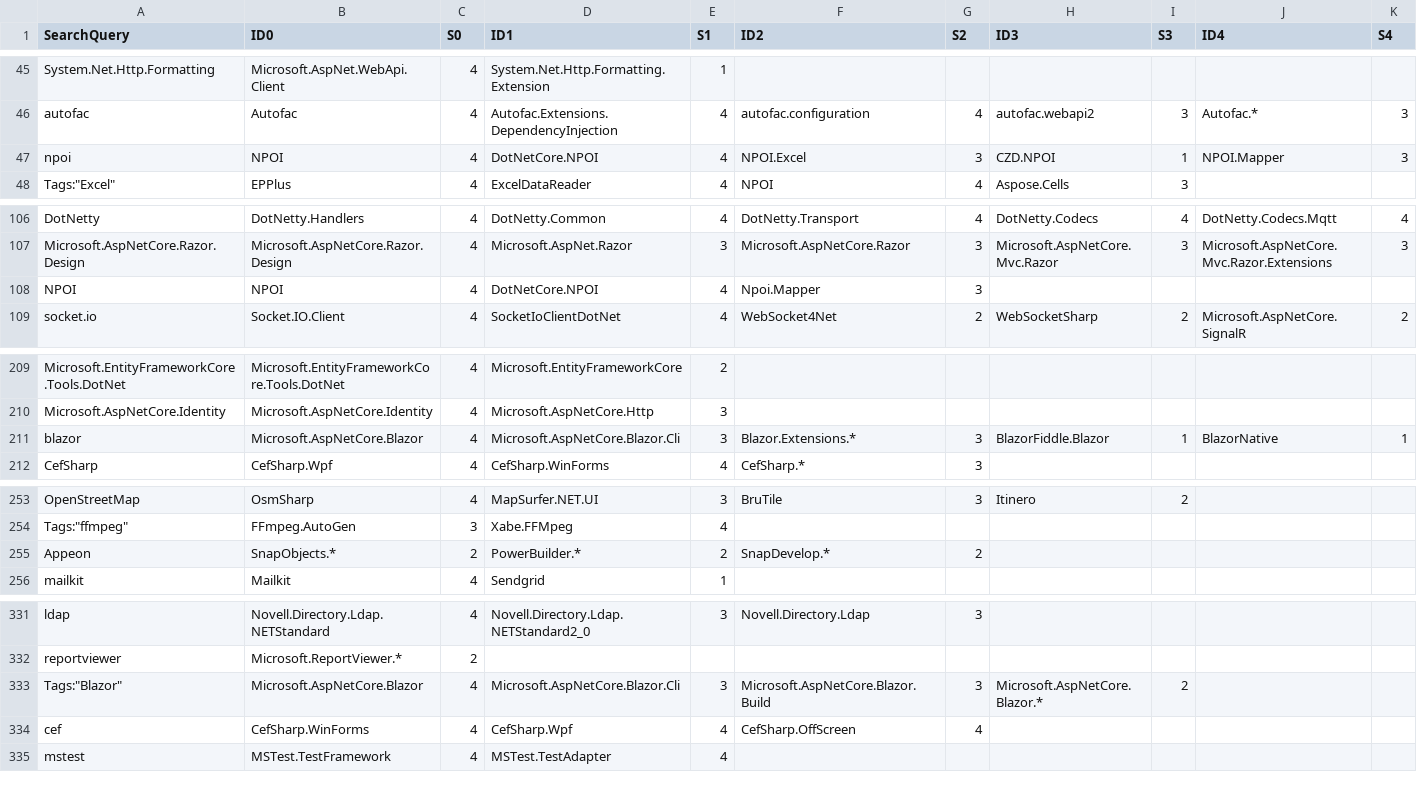
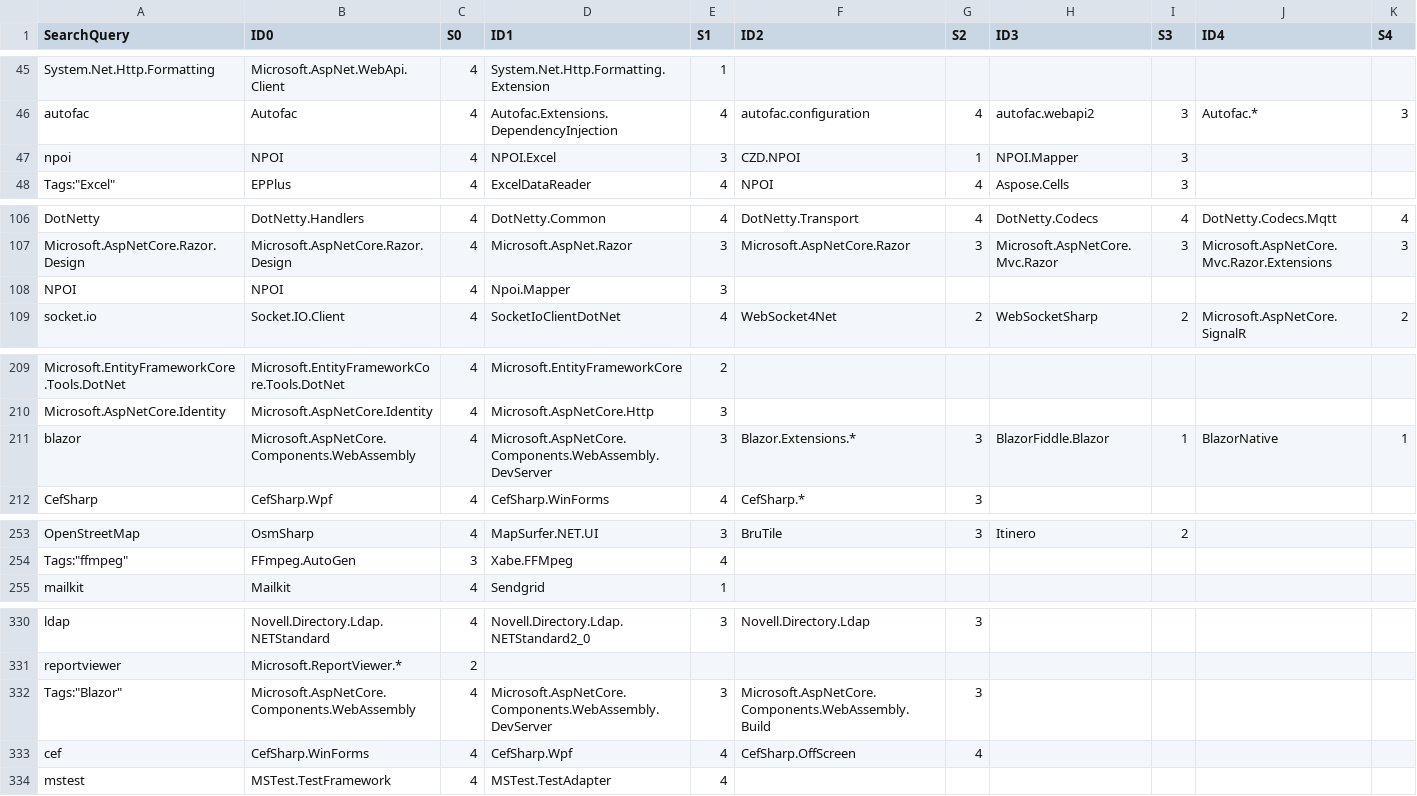
Before and after one commit to NuGet/Entropy, a CSV file: SearchScorer/SearchScorer/CuratedSearchQueries.csv, drawn as a sheet; only a part is shown, gaps mark what is left out.

```diff
--- a/SearchScorer/SearchScorer/CuratedSearchQueries.csv
+++ b/SearchScorer/SearchScorer/CuratedSearchQueries.csv
@@ -46,3 +46,3 @@ System.Net.Http.Formatting,Microsoft.AspNet.WebApi.Client,4,System.Net.Http.Form
 autofac,Autofac,4,Autofac.Extensions.DependencyInjection,4,autofac.configuration,4,autofac.webapi2,3,Autofac.*,3
-npoi,NPOI,4,DotNetCore.NPOI,4,NPOI.Excel,3,CZD.NPOI,1,NPOI.Mapper,3
+npoi,NPOI,4,NPOI.Excel,3,CZD.NPOI,1,NPOI.Mapper,3,,
 "Tags:""Excel""",EPPlus,4,ExcelDataReader,4,NPOI,4,Aspose.Cells,3,,
@@ -107,3 +107,3 @@ DotNetty,DotNetty.Handlers,4,DotNetty.Common,4,DotNetty.Transport,4,DotNetty.Cod
 Microsoft.AspNetCore.Razor.Design,Microsoft.AspNetCore.Razor.Design,4,Microsoft.AspNet.Razor,3,Microsoft.AspNetCore.Razor,3,Microsoft.AspNetCore.Mvc.Razor,3,Microsoft.AspNetCore.Mvc.Razor.Extensions,3
-NPOI,NPOI,4,DotNetCore.NPOI,4,Npoi.Mapper,3,,,,
+NPOI,NPOI,4,Npoi.Mapper,3,,,,,,
 socket.io,Socket.IO.Client,4,SocketIoClientDotNet,4,WebSocket4Net,2,WebSocketSharp,2,Microsoft.AspNetCore.SignalR,2
@@ -210,3 +210,3 @@ Microsoft.EntityFrameworkCore.Tools.DotNet,Microsoft.EntityFrameworkCore.Tools.D
 Microsoft.AspNetCore.Identity,Microsoft.AspNetCore.Identity,4,Microsoft.AspNetCore.Http,3,,,,,,
-blazor,Microsoft.AspNetCore.Blazor,4,Microsoft.AspNetCore.Blazor.Cli,3,Blazor.Extensions.*,3,BlazorFiddle.Blazor,1,BlazorNative,1
+blazor,Microsoft.AspNetCore.Components.WebAssembly,4,Microsoft.AspNetCore.Components.WebAssembly.DevServer,3,Blazor.Extensions.*,3,BlazorFiddle.Blazor,1,BlazorNative,1
 CefSharp,CefSharp.Wpf,4,CefSharp.WinForms,4,CefSharp.*,3,,,,
@@ -254,3 +254,2 @@ OpenStreetMap,OsmSharp,4,MapSurfer.NET.UI,3,BruTile,3,Itinero,2,,
 "Tags:""ffmpeg""",FFmpeg.AutoGen,3,Xabe.FFMpeg,4,,,,,,
-Appeon,SnapObjects.*,2,PowerBuilder.*,2,SnapDevelop.*,2,,,,
 mailkit,Mailkit,4,Sendgrid,1,,,,,,
@@ -332,3 +331,3 @@ ldap,Novell.Directory.Ldap.NETStandard,4,Novell.Directory.Ldap.NETStandard2_0,3,
 reportviewer,Microsoft.ReportViewer.*,2,,,,,,,,
-"Tags:""Blazor""",Microsoft.AspNetCore.Blazor,4,Microsoft.AspNetCore.Blazor.Cli,3,Microsoft.AspNetCore.Blazor.Build,3,Microsoft.AspNetCore.Blazor.*,2,,
+"Tags:""Blazor""",Microsoft.AspNetCore.Components.WebAssembly,4,Microsoft.AspNetCore.Components.WebAssembly.DevServer,3,Microsoft.AspNetCore.Components.WebAssembly.Build,3,,,,
 cef,CefSharp.WinForms,4,CefSharp.Wpf,4,CefSharp.OffScreen,4,,,,
```
Also changed, not shown: SearchScorer/SearchScorer/FeedbackSearchQueries.csv.
